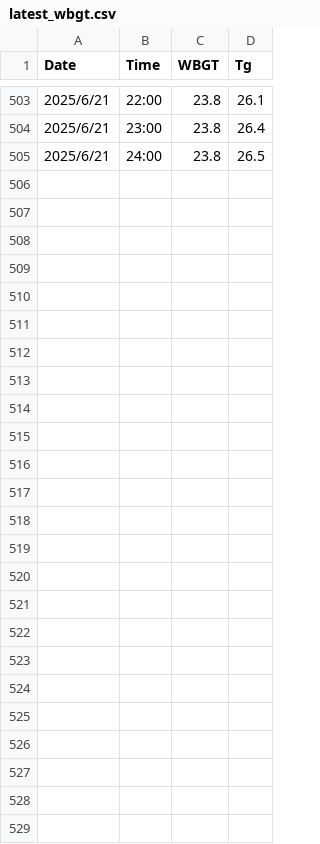
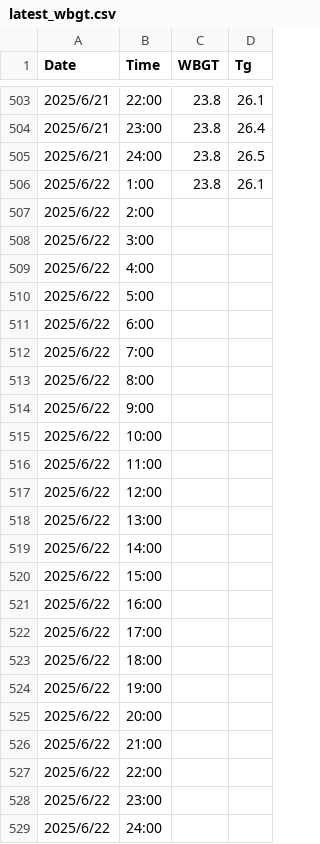
Before and after one commit to YamatoAgency/wbgt, a CSV file: data/latest_wbgt.csv, drawn as a sheet; only a part is shown, gaps mark what is left out.

```diff
--- a/data/latest_wbgt.csv
+++ b/data/latest_wbgt.csv
@@ -505 +505,25 @@ Date,Time,WBGT,Tg
 2025/6/21,24:00,23.8,26.5
+2025/6/22,1:00,23.8,26.1
+2025/6/22,2:00,,
+2025/6/22,3:00,,
+2025/6/22,4:00,,
+2025/6/22,5:00,,
+2025/6/22,6:00,,
+2025/6/22,7:00,,
+2025/6/22,8:00,,
+2025/6/22,9:00,,
+2025/6/22,10:00,,
+2025/6/22,11:00,,
+2025/6/22,12:00,,
+2025/6/22,13:00,,
+2025/6/22,14:00,,
+2025/6/22,15:00,,
+2025/6/22,16:00,,
+2025/6/22,17:00,,
+2025/6/22,18:00,,
+2025/6/22,19:00,,
+2025/6/22,20:00,,
+2025/6/22,21:00,,
+2025/6/22,22:00,,
+2025/6/22,23:00,,
+2025/6/22,24:00,,
```
